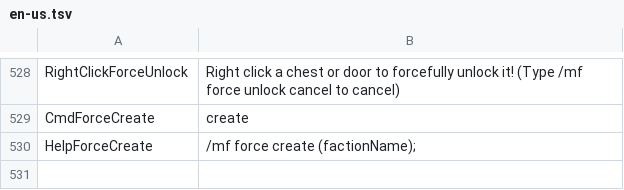
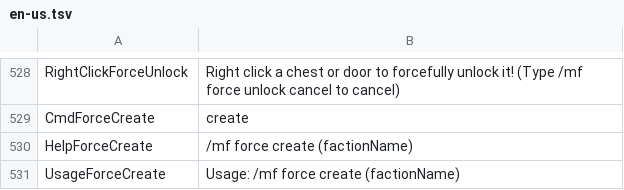
Before and after one commit to Dans-Plugins/Medieval-Factions, a TSV file: src/main/resources/en-us.tsv, drawn as a sheet; only a part is shown, gaps mark what is left out.

Commit message:
added a message to the force create sub-command

```diff
--- a/src/main/resources/en-us.tsv
+++ b/src/main/resources/en-us.tsv
@@ -529,2 +529,3 @@ RightClickForceUnlock	Right click a chest or door to forcefully unlock it! (Type
 CmdForceCreate	create
-HelpForceCreate	/mf force create (factionName);
+HelpForceCreate	/mf force create (factionName)
+UsageForceCreate	Usage: /mf force create (factionName)
```
Also changed, not shown: 1 other file.
